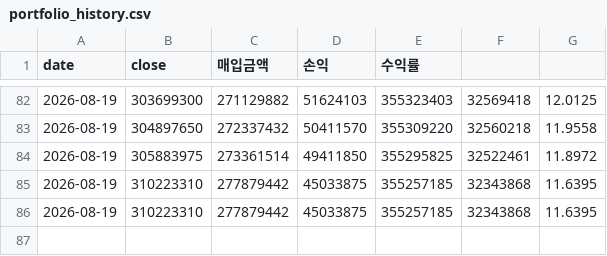
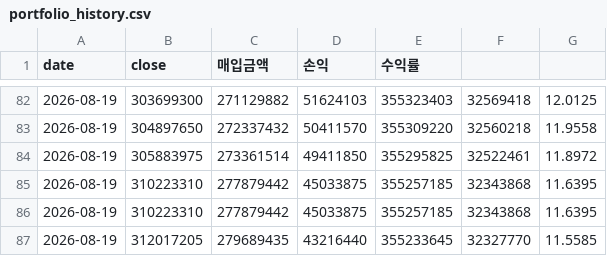
Before and after one commit to okkwon8815-lgtm/portfolio-summary-public, a CSV file: portfolio_history.csv, drawn as a sheet; only a part is shown, gaps mark what is left out.

```diff
--- a/portfolio_history.csv
+++ b/portfolio_history.csv
@@ -86 +86,2 @@
 2026-08-19,310223310,277879442,45033875,355257185,32343868,11.6395
+2026-08-19,312017205,279689435,43216440,355233645,32327770,11.5585
```
Also changed, not shown: 1 other file.
